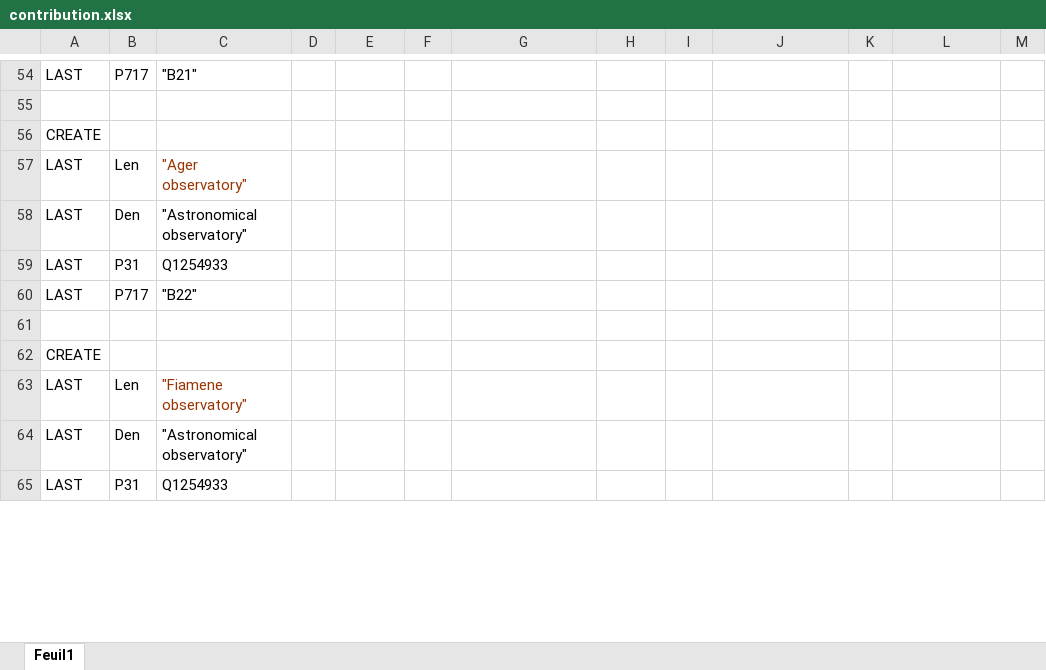
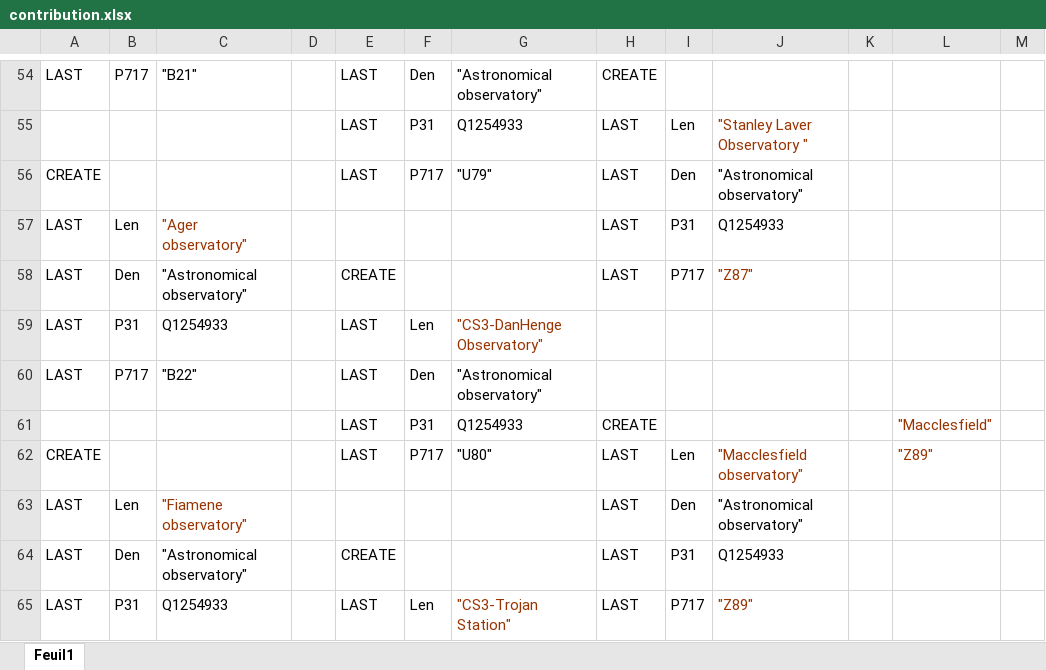
Before and after one commit to epn-vespa/FacilityList, an Excel workbook: data/WIKIDATA/contribution.xlsx, sheet Feuil1, drawn as a sheet; only a part is shown, gaps mark what is left out; values as stored, in another font and other column widths than the file's, no borders; removed rows and columns are numbered as before the commit, all else as after; the diff covers the shown part only; the diff names each change by its address in the sheet, - before the commit and + after, or states it on an @@ line.

```diff
--- a/data/WIKIDATA/contribution.xlsx (sheet Feuil1)
+++ b/data/WIKIDATA/contribution.xlsx (sheet Feuil1)
-E54: (empty)
+E54: LAST
-F54: (empty)
+F54: Den
-G54: (empty)
+G54: "Astronomical observatory"
-H54: (empty)
+H54: CREATE
-row 55: (empty)
+row 55:  |  |  |  | LAST | P31 | Q1254933 | LAST | Len | "Stanley Laver Observatory "
-row 56: CREATE
+row 56: CREATE |  |  |  | LAST | P717 | "U79" | LAST | Den | "Astronomical observatory"
-H57:H58: (empty)
+H57:H58: LAST
-I57: (empty)
+I57: P31
-J57: (empty)
+J57: Q1254933
-E58: (empty)
+E58: CREATE
-I58: (empty)
+I58: P717
-J58: (empty)
+J58: "Z87"
-E59:E60: (empty)
+E59:E60: LAST
-F59: (empty)
+F59: Len
-G59: (empty)
+G59: "CS3-DanHenge Observatory"
-F60: (empty)
+F60: Den
-G60: (empty)
+G60: "Astronomical observatory"
-row 61: (empty)
+row 61:  |  |  |  | LAST | P31 | Q1254933 | CREATE |  |  |  | "Macclesfield"
-row 62: CREATE
+row 62: CREATE |  |  |  | LAST | P717 | "U80" | LAST | Len | "Macclesfield observatory" |  | "Z89"
-H63:H65: (empty)
+H63:H65: LAST
-I63: (empty)
+I63: Den
-J63: (empty)
+J63: "Astronomical observatory"
-E64: (empty)
+E64: CREATE
-I64: (empty)
+I64: P31
-J64: (empty)
+J64: Q1254933
-E65: (empty)
+E65: LAST
-F65: (empty)
+F65: Len
-G65: (empty)
+G65: "CS3-Trojan Station"
-I65: (empty)
+I65: P717
-J65: (empty)
+J65: "Z89"
```
Also changed, not shown: 7 added rows, 7 removed rows and 106 edited cells elsewhere in this sheet, 6 other files.
